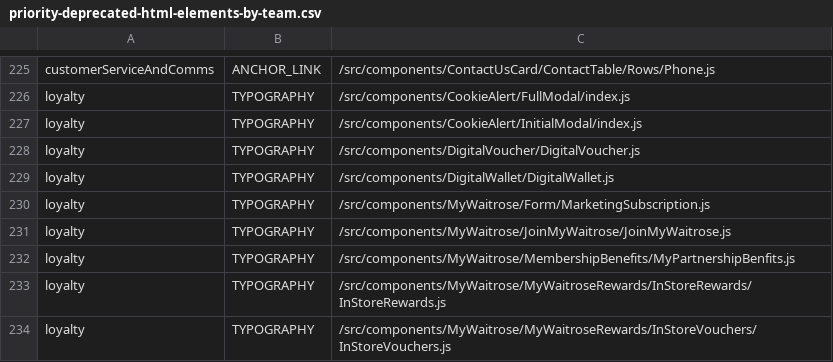
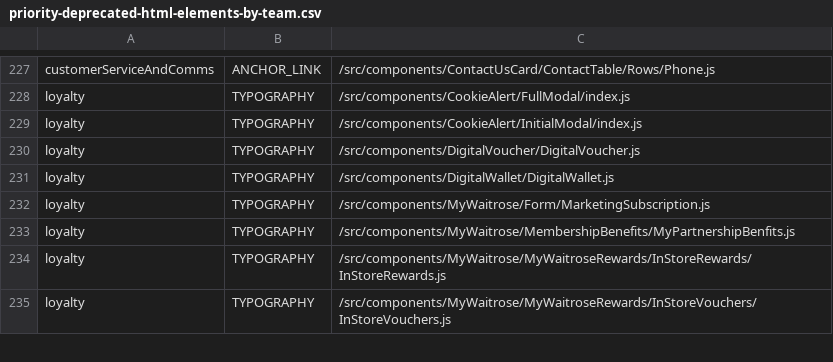
Before and after one commit to poshaughnessy/ingredients-report, a CSV file: output/priority-deprecated-html-elements-by-team.csv, drawn as a sheet; only a part is shown, gaps mark what is left out; the diff covers the shown part only.

```diff
--- a/output/priority-deprecated-html-elements-by-team.csv
+++ b/output/priority-deprecated-html-elements-by-team.csv
@@ -230,3 +232,2 @@ loyalty,TYPOGRAPHY,/src/components/DigitalWallet/DigitalWallet.js
 loyalty,TYPOGRAPHY,/src/components/MyWaitrose/Form/MarketingSubscription.js
-loyalty,TYPOGRAPHY,/src/components/MyWaitrose/JoinMyWaitrose/JoinMyWaitrose.js
 loyalty,TYPOGRAPHY,/src/components/MyWaitrose/MembershipBenefits/MyPartnershipBenfits.js
```
Also changed, not shown: 3 added rows, 3 removed rows and 2 edited cells elsewhere in this file, output/deprecated-by-team.csv, output/priority-deprecated-by-team.csv, 2 other files.
